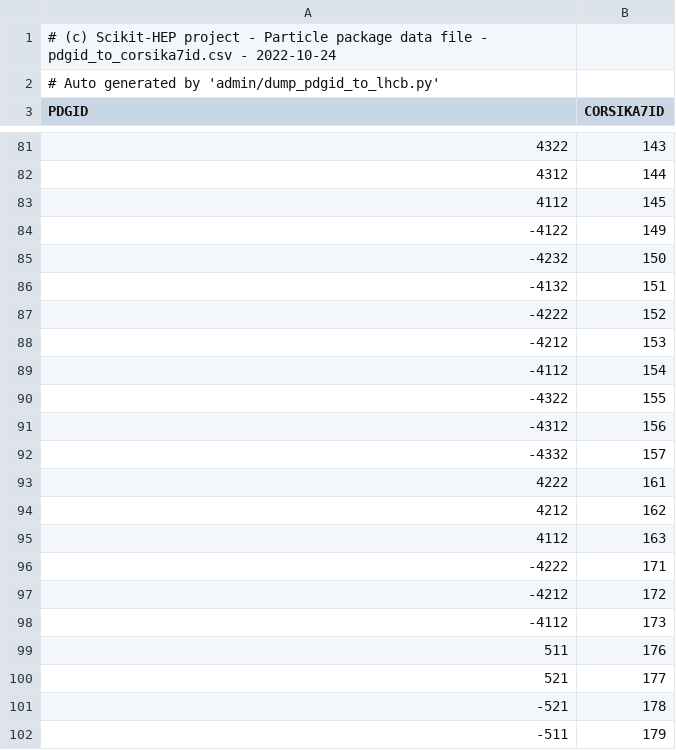
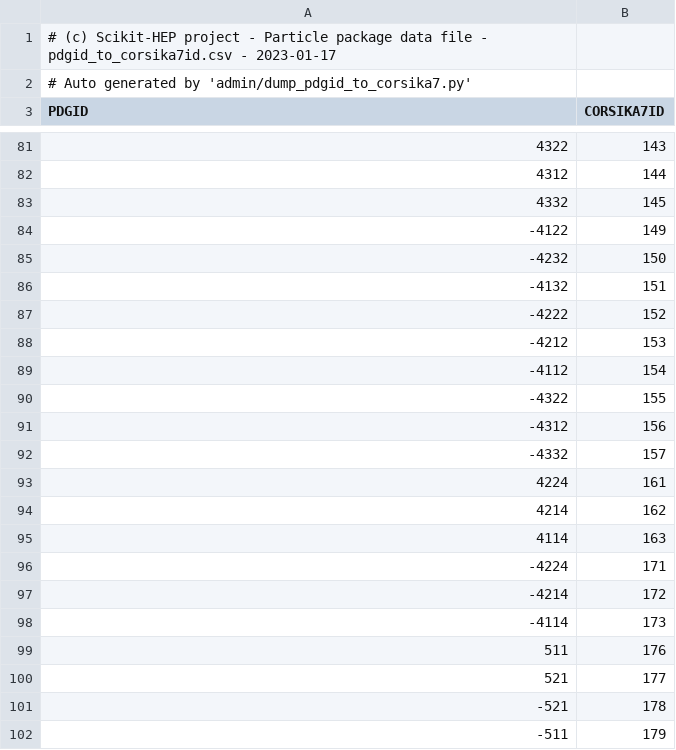
Before and after one commit to scikit-hep/particle, a CSV file: src/particle/data/pdgid_to_corsika7id.csv, drawn as a sheet; only a part is shown, gaps mark what is left out.

Commit message:
fix wrong pdgids in corsika7 table

```diff
--- a/src/particle/data/pdgid_to_corsika7id.csv
+++ b/src/particle/data/pdgid_to_corsika7id.csv
@@ -1,3 +1,3 @@
-# (c) Scikit-HEP project - Particle package data file - pdgid_to_corsika7id.csv - 2022-10-24
-# Auto generated by 'admin/dump_pdgid_to_lhcb.py'
+# (c) Scikit-HEP project - Particle package data file - pdgid_to_corsika7id.csv - 2023-01-17
+# Auto generated by 'admin/dump_pdgid_to_corsika7.py'
 PDGID,CORSIKA7ID
@@ -82,3 +82,3 @@ PDGID,CORSIKA7ID
 4312,144
-4112,145
+4332,145
 -4122,149
@@ -92,8 +92,8 @@ PDGID,CORSIKA7ID
 -4332,157
-4222,161
-4212,162
-4112,163
--4222,171
--4212,172
--4112,173
+4224,161
+4214,162
+4114,163
+-4224,171
+-4214,172
+-4114,173
 511,176
```
Also changed, not shown: 1 other file.
